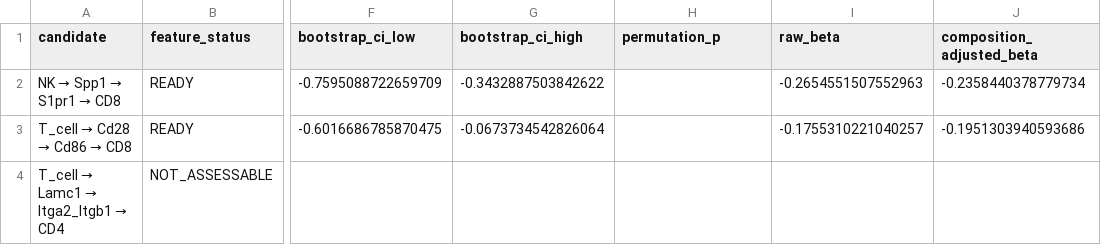
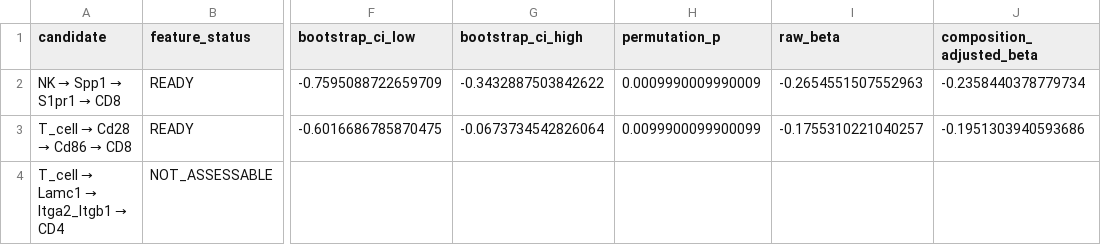
Before and after one commit to JPais7/t-cell-gse324375-phase1, a TSV file: results/phase2_validation/top3_comparative_evidence.tsv, drawn as a sheet; only a part is shown, gaps mark what is left out; the diff names each change by its address in the sheet, - before the commit and + after, or states it on an @@ line.

```diff
--- a/results/phase2_validation/top3_comparative_evidence.tsv
+++ b/results/phase2_validation/top3_comparative_evidence.tsv
-H2 (permutation_p): (empty)
+H2 (permutation_p): 0.0009990009990009
-H3 (permutation_p): (empty)
+H3 (permutation_p): 0.0099900099900099
```
Also changed, not shown: results/phase2_validation/phase2a_decision.tsv, 3 other files.
